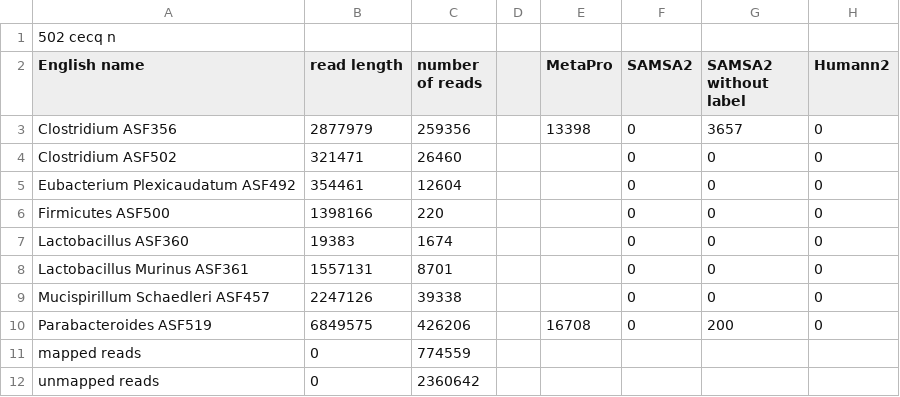
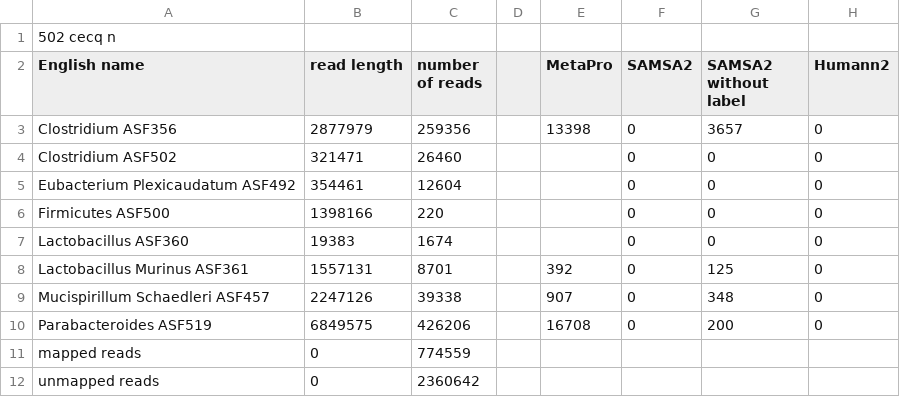
Before and after one commit to billytaj/parkinson_int_meta_pipe, a CSV file: prototypes/post-run-analysis/maps/502_cecq_n_names_summary.csv, drawn as a sheet.

```diff
--- a/prototypes/post-run-analysis/maps/502_cecq_n_names_summary.csv
+++ b/prototypes/post-run-analysis/maps/502_cecq_n_names_summary.csv
@@ -7,4 +7,4 @@ Firmicutes ASF500,1398166,220,,,0,0,0
 Lactobacillus ASF360,19383,1674,,,0,0,0
-Lactobacillus Murinus ASF361,1557131,8701,,,0,0,0
-Mucispirillum Schaedleri ASF457,2247126,39338,,,0,0,0
+Lactobacillus Murinus ASF361,1557131,8701,,392,0,125,0
+Mucispirillum Schaedleri ASF457,2247126,39338,,907,0,348,0
 Parabacteroides ASF519,6849575,426206,,16708,0,200,0
```
Also changed, not shown: prototypes/post-run-analysis/maps/501_cecq_n_names_summary.csv, prototypes/post-run-analysis/maps/501_cecq_y_names_summary.csv, 21 other files.
